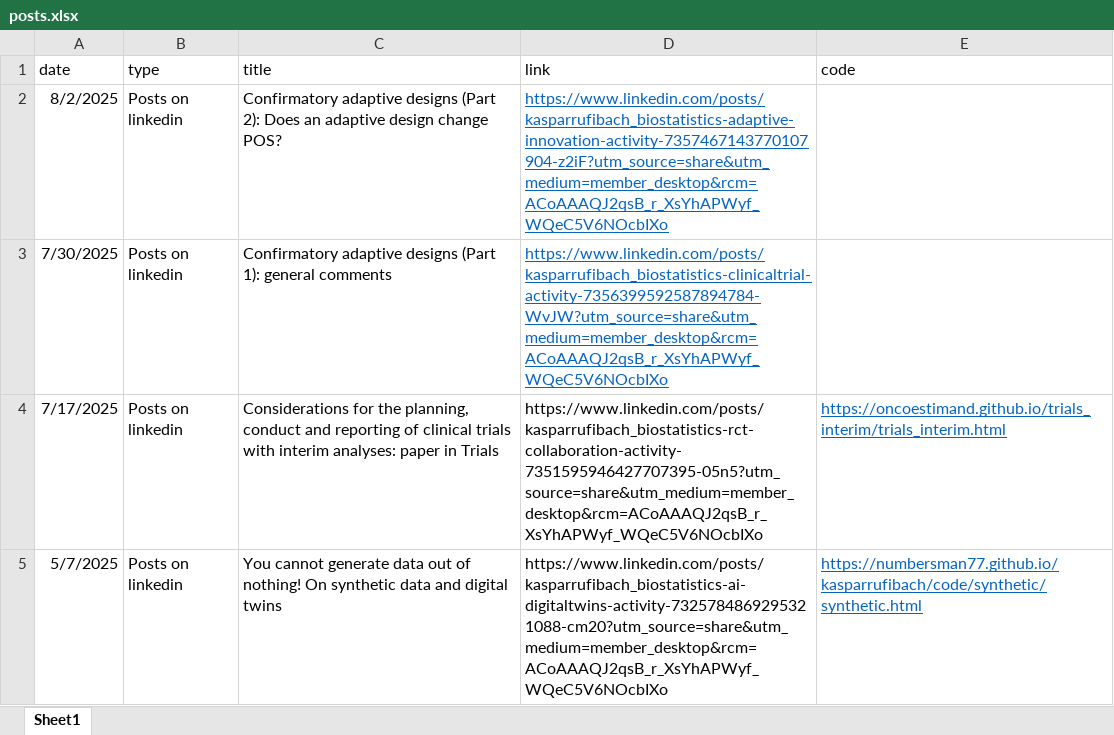
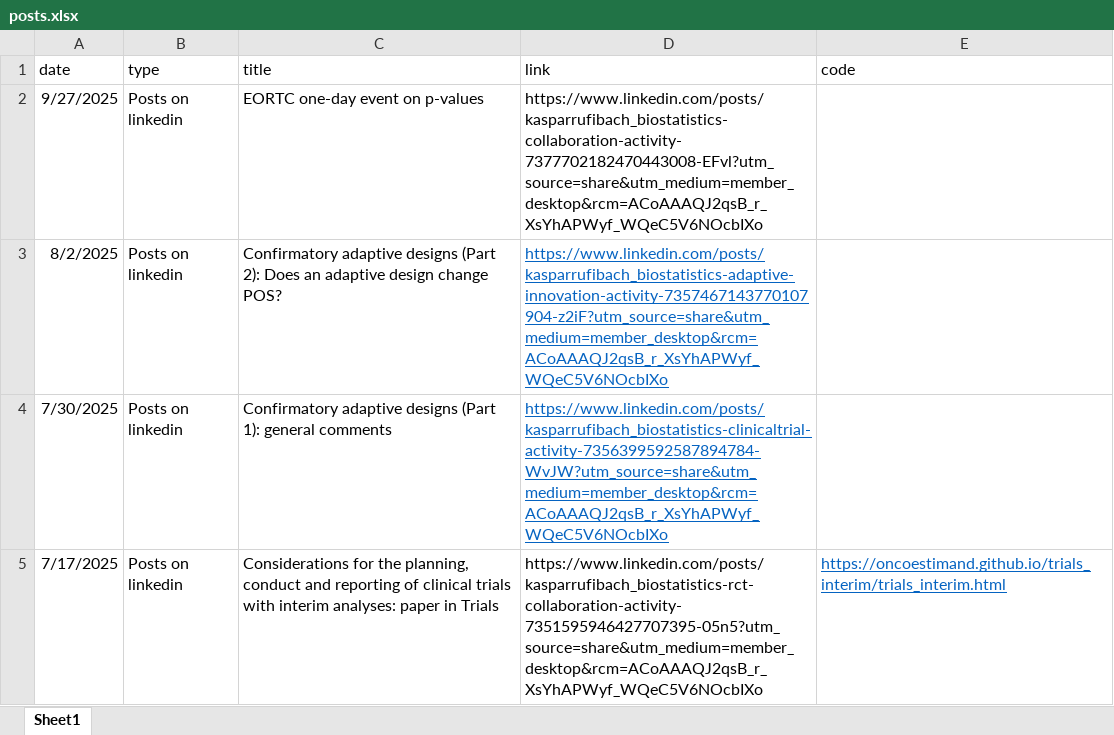
Before and after one commit to numbersman77/kasparrufibach, an Excel workbook: data/posts.xlsx, sheet Sheet1, drawn as a sheet; only a part is shown; the shorter side is filled out with more unchanged rows; values as stored, in another font and other column widths than the file's, no borders; the diff names each change by its address in the sheet, - before the commit and + after, or states it on an @@ line.

```diff
--- a/data/posts.xlsx (sheet Sheet1)
+++ b/data/posts.xlsx (sheet Sheet1)
+row 2: 9/27/2025 | Posts on linkedin | EORTC one-day event on p-values | https://www.linkedin.com/posts/kasparrufibach_biostatistics-collaboration-activity-7377702182470443008-EFvl?utm_source=share&utm_medium=member_desktop&rcm=ACoAAAQJ2qsB_r_XsYhAPWyf_WQeC5V6NOcbIXo
```
Also changed, not shown: data/talks.xlsx, 6 other files.
